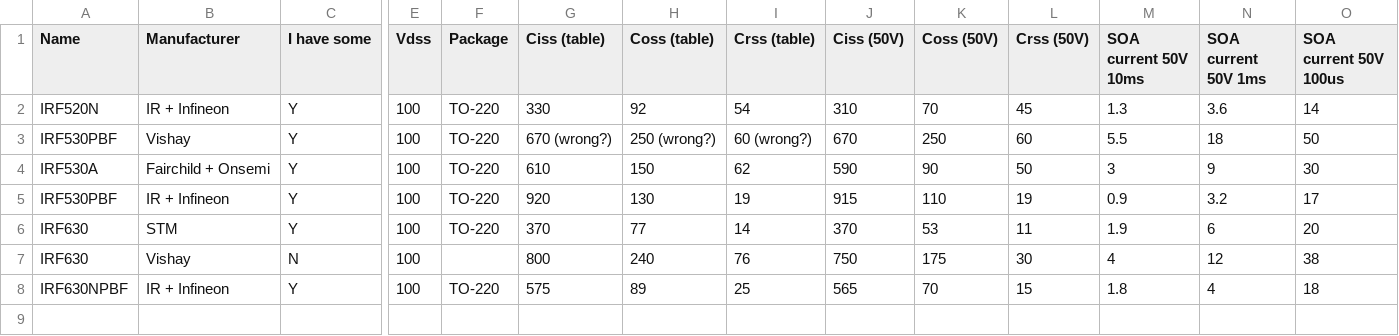
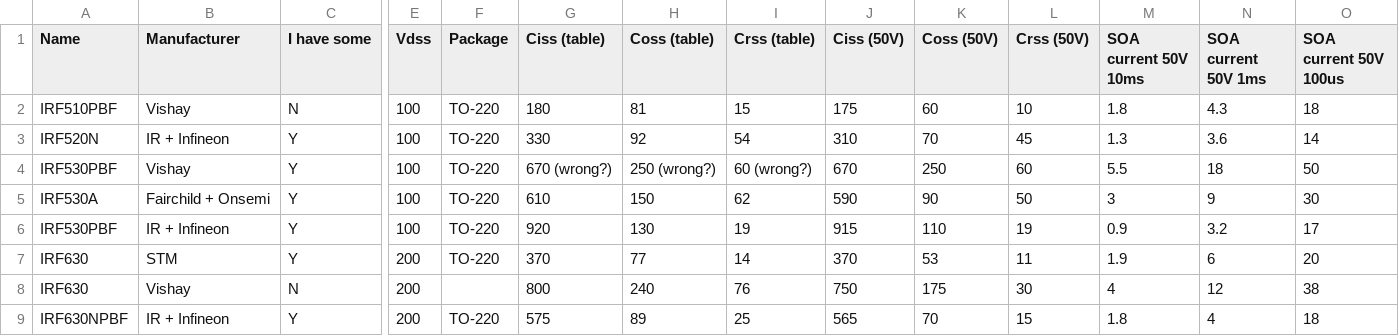
Before and after one commit to mtwieg/EASY_MRI_RFPA, a CSV file: Component datasheets/FET_parameters_sheet.csv, drawn as a sheet; only a part is shown, gaps mark what is left out; addresses are those after the commit; rows hold the shown columns only; the diff names each change by its address in the sheet, - before the commit and + after, or states it on an @@ line.

```diff
--- a/Component datasheets/FET_parameters_sheet.csv
+++ b/Component datasheets/FET_parameters_sheet.csv
+row 2: IRF510PBF | Vishay | N | 100 | TO-220 | 180 | 81 | 15 | 175 | 60 | 10 | 1.8 | 4.3 | 18
-E7:E9 (Vdss): 100
+E7:E9 (Vdss): 200
```
Also changed, not shown: 39 other files.
